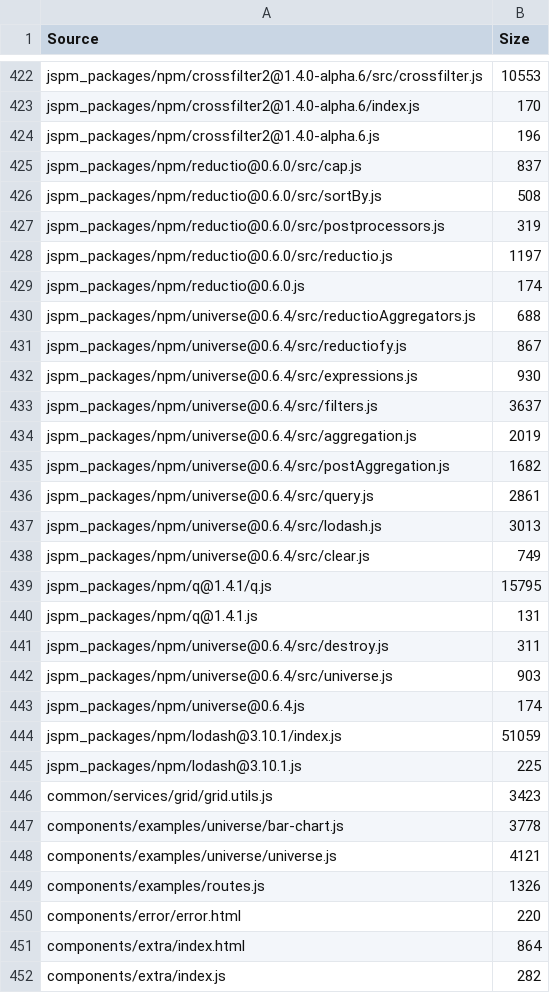
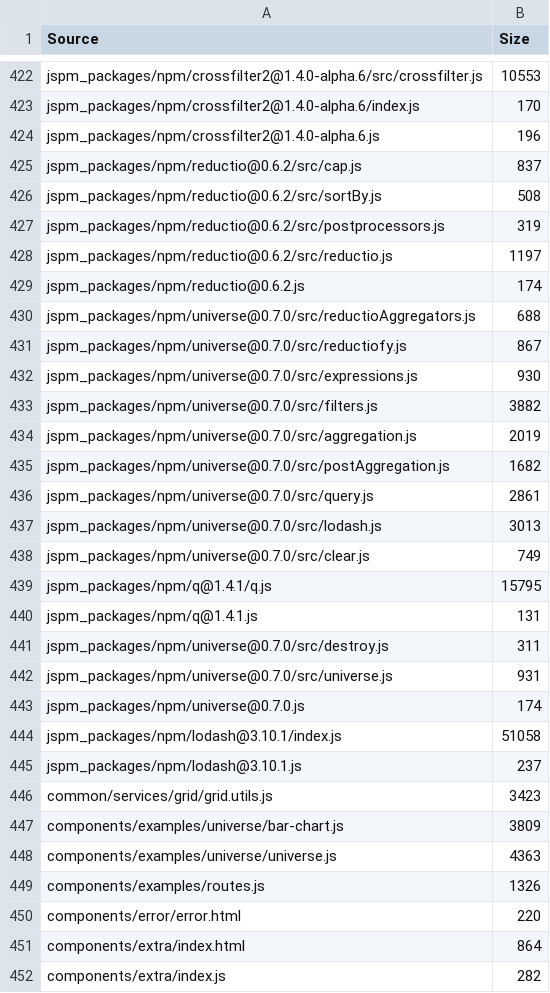
Before and after one commit to Hypercubed/Project-Chi, a TSV file: components/bundle.tsv, drawn as a sheet; only a part is shown, gaps mark what is left out; the diff covers the shown part only.

```diff
--- a/components/bundle.tsv
+++ b/components/bundle.tsv
@@ -424,26 +424,26 @@ jspm_packages/npm/crossfilter2@1.4.0-alpha.6/index.js	170
 jspm_packages/npm/crossfilter2@1.4.0-alpha.6.js	196
-jspm_packages/npm/reductio@0.6.0/src/cap.js	837
-jspm_packages/npm/reductio@0.6.0/src/sortBy.js	508
-jspm_packages/npm/reductio@0.6.0/src/postprocessors.js	319
-jspm_packages/npm/reductio@0.6.0/src/reductio.js	1197
-jspm_packages/npm/reductio@0.6.0.js	174
-jspm_packages/npm/universe@0.6.4/src/reductioAggregators.js	688
-jspm_packages/npm/universe@0.6.4/src/reductiofy.js	867
-jspm_packages/npm/universe@0.6.4/src/expressions.js	930
-jspm_packages/npm/universe@0.6.4/src/filters.js	3637
-jspm_packages/npm/universe@0.6.4/src/aggregation.js	2019
-jspm_packages/npm/universe@0.6.4/src/postAggregation.js	1682
-jspm_packages/npm/universe@0.6.4/src/query.js	2861
-jspm_packages/npm/universe@0.6.4/src/lodash.js	3013
-jspm_packages/npm/universe@0.6.4/src/clear.js	749
+jspm_packages/npm/reductio@0.6.2/src/cap.js	837
+jspm_packages/npm/reductio@0.6.2/src/sortBy.js	508
+jspm_packages/npm/reductio@0.6.2/src/postprocessors.js	319
+jspm_packages/npm/reductio@0.6.2/src/reductio.js	1197
+jspm_packages/npm/reductio@0.6.2.js	174
+jspm_packages/npm/universe@0.7.0/src/reductioAggregators.js	688
+jspm_packages/npm/universe@0.7.0/src/reductiofy.js	867
+jspm_packages/npm/universe@0.7.0/src/expressions.js	930
+jspm_packages/npm/universe@0.7.0/src/filters.js	3882
+jspm_packages/npm/universe@0.7.0/src/aggregation.js	2019
+jspm_packages/npm/universe@0.7.0/src/postAggregation.js	1682
+jspm_packages/npm/universe@0.7.0/src/query.js	2861
+jspm_packages/npm/universe@0.7.0/src/lodash.js	3013
+jspm_packages/npm/universe@0.7.0/src/clear.js	749
 jspm_packages/npm/q@1.4.1/q.js	15795
 jspm_packages/npm/q@1.4.1.js	131
-jspm_packages/npm/universe@0.6.4/src/destroy.js	311
-jspm_packages/npm/universe@0.6.4/src/universe.js	903
-jspm_packages/npm/universe@0.6.4.js	174
-jspm_packages/npm/lodash@3.10.1/index.js	51059
-jspm_packages/npm/lodash@3.10.1.js	225
+jspm_packages/npm/universe@0.7.0/src/destroy.js	311
+jspm_packages/npm/universe@0.7.0/src/universe.js	931
+jspm_packages/npm/universe@0.7.0.js	174
+jspm_packages/npm/lodash@3.10.1/index.js	51058
+jspm_packages/npm/lodash@3.10.1.js	237
 common/services/grid/grid.utils.js	3423
-components/examples/universe/bar-chart.js	3778
-components/examples/universe/universe.js	4121
+components/examples/universe/bar-chart.js	3809
+components/examples/universe/universe.js	4363
 components/examples/routes.js	1326
```
Also changed, not shown: 12 added rows, 12 removed rows and 48 edited cells elsewhere in this file, 9 other files.
